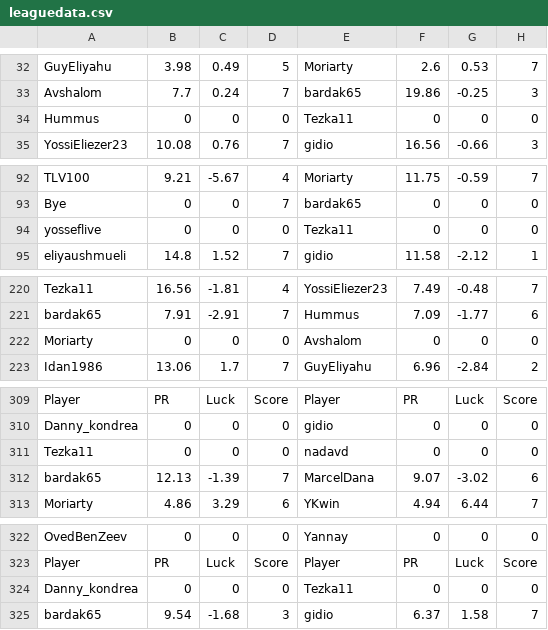
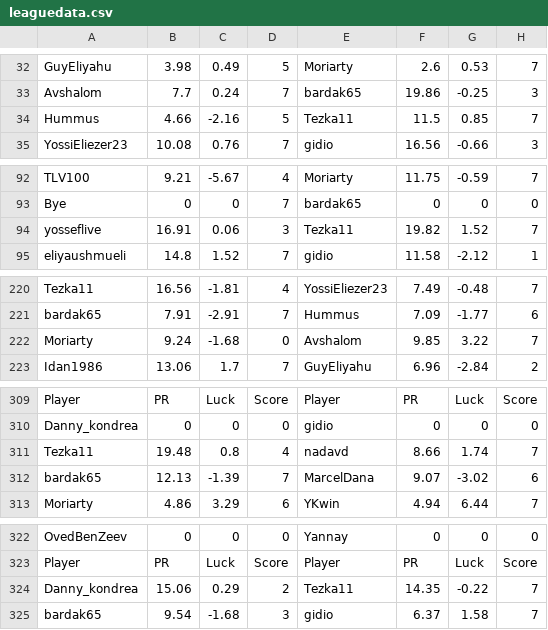
Before and after one commit to guyeli31/Shabi-Israel, a CSV file: leagues/Shabi Israel March 2026/leaguedata.csv, drawn as a sheet; only a part is shown, gaps mark what is left out; the diff covers the shown part only.

Commit message:
Auto-update leagues

```diff
--- a/leagues/Shabi Israel March 2026/leaguedata.csv
+++ b/leagues/Shabi Israel March 2026/leaguedata.csv
@@ -33,3 +33,3 @@ GuyEliyahu,3.98,0.49,5,Moriarty,2.6,0.53,7
 Avshalom,7.7,0.24,7,bardak65,19.86,-0.25,3
-Hummus,0,0,0,Tezka11,0,0,0
+Hummus,4.66,-2.16,5,Tezka11,11.5,0.85,7
 YossiEliezer23,10.08,0.76,7,gidio,16.56,-0.66,3
@@ -93,3 +93,3 @@ TLV100,9.21,-5.67,4,Moriarty,11.75,-0.59,7
 Bye,0,0,7,bardak65,0,0,0
-yosseflive,0,0,0,Tezka11,0,0,0
+yosseflive,16.91,0.06,3,Tezka11,19.82,1.52,7
 eliyaushmueli,14.8,1.52,7,gidio,11.58,-2.12,1
@@ -221,3 +221,3 @@ Tezka11,16.56,-1.81,4,YossiEliezer23,7.49,-0.48,7
 bardak65,7.91,-2.91,7,Hummus,7.09,-1.77,6
-Moriarty,0,0,0,Avshalom,0,0,0
+Moriarty,9.24,-1.68,0,Avshalom,9.85,3.22,7
 Idan1986,13.06,1.7,7,GuyEliyahu,6.96,-2.84,2
@@ -310,3 +310,3 @@ Player, PR, Luck, Score, Player, PR, Luck, Score
 Danny_kondrea,0,0,0,gidio,0,0,0
-Tezka11,0,0,0,nadavd,0,0,0
+Tezka11,19.48,0.8,4,nadavd,8.66,1.74,7
 bardak65,12.13,-1.39,7,MarcelDana,9.07,-3.02,6
@@ -323,3 +323,3 @@ OvedBenZeev,0,0,0,Yannay,0,0,0
 Player, PR, Luck, Score, Player, PR, Luck, Score
-Danny_kondrea,0,0,0,Tezka11,0,0,0
+Danny_kondrea,15.06,0.29,2,Tezka11,14.35,-0.22,7
 bardak65,9.54,-1.68,3,gidio,6.37,1.58,7
```
Also changed, not shown: 4 edited cells elsewhere in this file, 16 other files.
